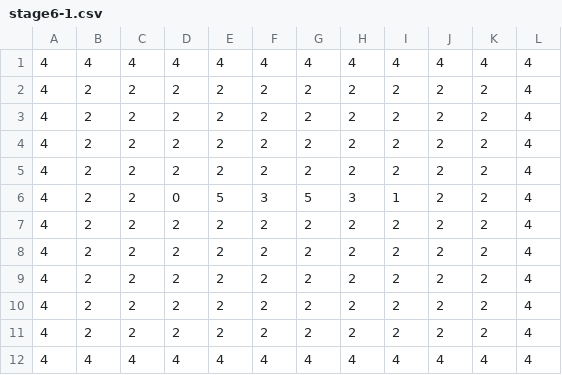
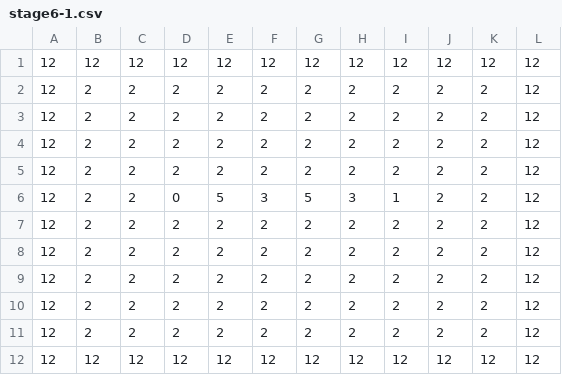
Before and after one commit to taker0084/WaseMajutsu, a CSV file: unilab2024/bin/Debug/Map/stage6-1.csv, drawn as a sheet.

```diff
--- a/unilab2024/bin/Debug/Map/stage6-1.csv
+++ b/unilab2024/bin/Debug/Map/stage6-1.csv
@@ -1,12 +1,12 @@
-4,4,4,4,4,4,4,4,4,4,4,4
-4,2,2,2,2,2,2,2,2,2,2,4
-4,2,2,2,2,2,2,2,2,2,2,4
-4,2,2,2,2,2,2,2,2,2,2,4
-4,2,2,2,2,2,2,2,2,2,2,4
-4,2,2,0,5,3,5,3,1,2,2,4
-4,2,2,2,2,2,2,2,2,2,2,4
-4,2,2,2,2,2,2,2,2,2,2,4
-4,2,2,2,2,2,2,2,2,2,2,4
-4,2,2,2,2,2,2,2,2,2,2,4
-4,2,2,2,2,2,2,2,2,2,2,4
-4,4,4,4,4,4,4,4,4,4,4,4
+12,12,12,12,12,12,12,12,12,12,12,12
+12,2,2,2,2,2,2,2,2,2,2,12
+12,2,2,2,2,2,2,2,2,2,2,12
+12,2,2,2,2,2,2,2,2,2,2,12
+12,2,2,2,2,2,2,2,2,2,2,12
+12,2,2,0,5,3,5,3,1,2,2,12
+12,2,2,2,2,2,2,2,2,2,2,12
+12,2,2,2,2,2,2,2,2,2,2,12
+12,2,2,2,2,2,2,2,2,2,2,12
+12,2,2,2,2,2,2,2,2,2,2,12
+12,2,2,2,2,2,2,2,2,2,2,12
+12,12,12,12,12,12,12,12,12,12,12,12
```
Also changed, not shown: unilab2024/bin/Debug/Map/stage6-2.csv, unilab2024/bin/Debug/Map/stage6-3.csv, 2 other files.
